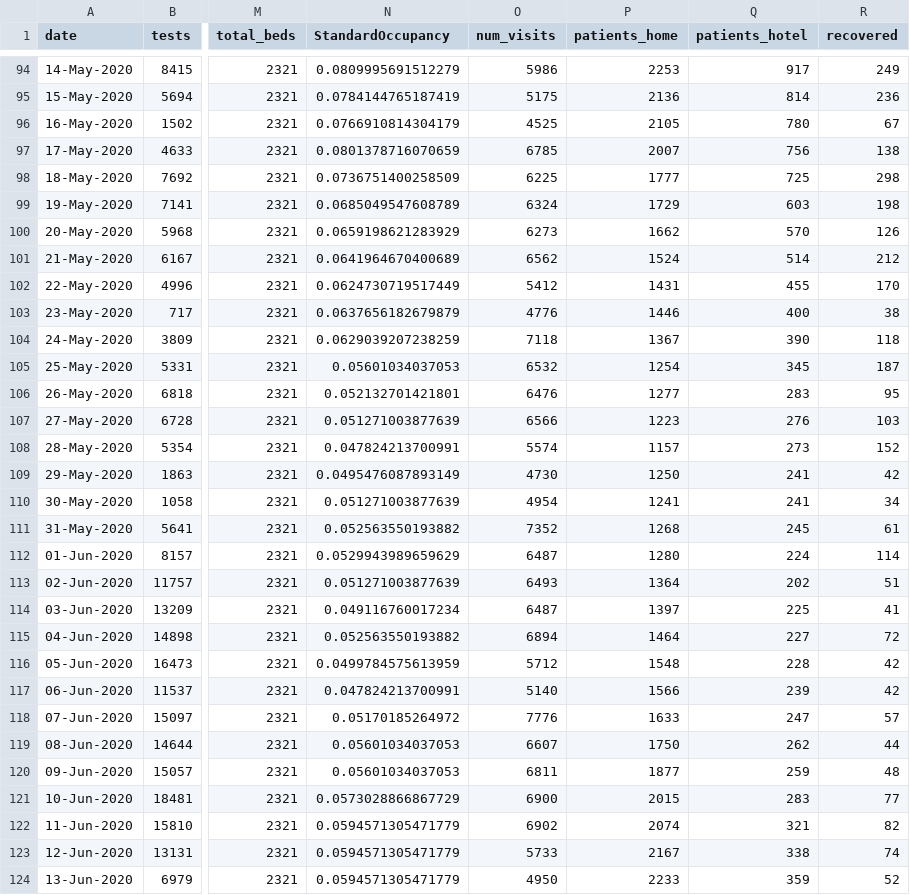
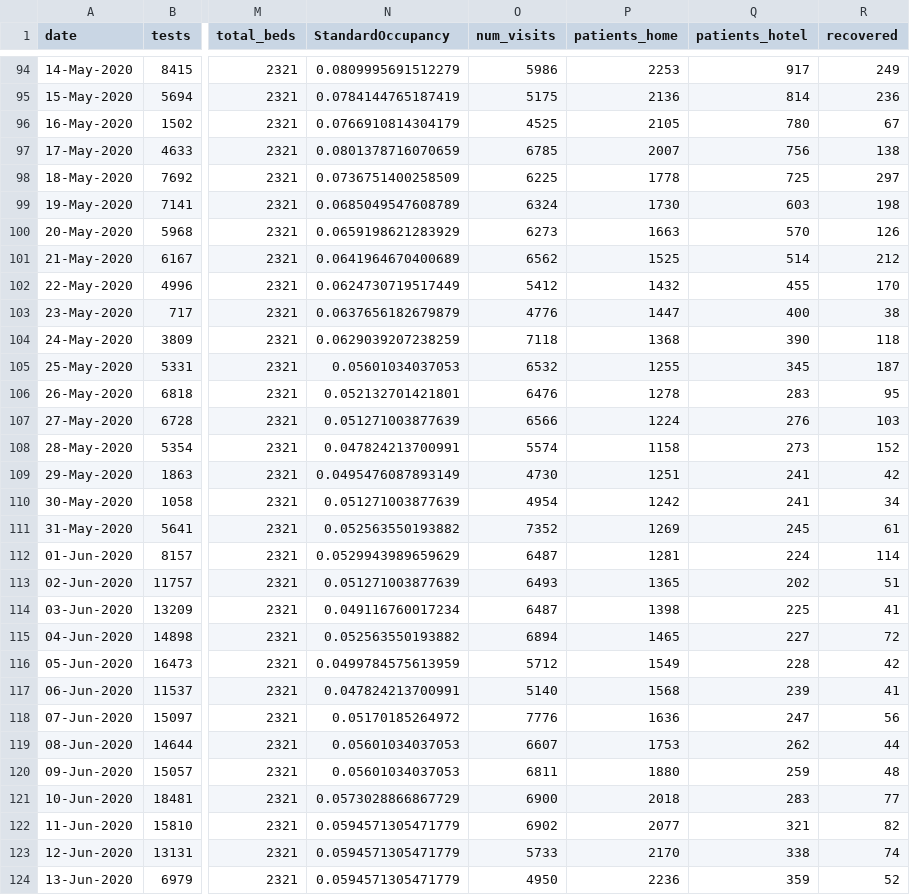
Before and after one commit to yuval-harpaz/covid-19-israel-matlab, a CSV file: data/Israel/dashboard_timeseries.csv, drawn as a sheet; only a part is shown, gaps mark what is left out; the diff covers the shown part only; the diff names each change by its address in the sheet, - before the commit and + after, or states it on an @@ line.

```diff
--- a/data/Israel/dashboard_timeseries.csv
+++ b/data/Israel/dashboard_timeseries.csv
-P98 (patients_home): 1777
+P98 (patients_home): 1778
-R98 (recovered): 298
+R98 (recovered): 297
-P99 (patients_home): 1729
+P99 (patients_home): 1730
-P100 (patients_home): 1662
+P100 (patients_home): 1663
-P101 (patients_home): 1524
+P101 (patients_home): 1525
-P102 (patients_home): 1431
+P102 (patients_home): 1432
-P103 (patients_home): 1446
+P103 (patients_home): 1447
-P104 (patients_home): 1367
+P104 (patients_home): 1368
-P105 (patients_home): 1254
+P105 (patients_home): 1255
-P106 (patients_home): 1277
+P106 (patients_home): 1278
-P107 (patients_home): 1223
+P107 (patients_home): 1224
-P108 (patients_home): 1157
+P108 (patients_home): 1158
-P109 (patients_home): 1250
+P109 (patients_home): 1251
-P110 (patients_home): 1241
+P110 (patients_home): 1242
-P111 (patients_home): 1268
+P111 (patients_home): 1269
-P112 (patients_home): 1280
+P112 (patients_home): 1281
-P113 (patients_home): 1364
+P113 (patients_home): 1365
-P114 (patients_home): 1397
+P114 (patients_home): 1398
-P115 (patients_home): 1464
+P115 (patients_home): 1465
-P116 (patients_home): 1548
+P116 (patients_home): 1549
-P117 (patients_home): 1566
+P117 (patients_home): 1568
-R117 (recovered): 42
+R117 (recovered): 41
-P118 (patients_home): 1633
+P118 (patients_home): 1636
-R118 (recovered): 57
+R118 (recovered): 56
-P119 (patients_home): 1750
+P119 (patients_home): 1753
-P120 (patients_home): 1877
+P120 (patients_home): 1880
-P121 (patients_home): 2015
+P121 (patients_home): 2018
-P122 (patients_home): 2074
+P122 (patients_home): 2077
-P123 (patients_home): 2167
+P123 (patients_home): 2170
-P124 (patients_home): 2233
+P124 (patients_home): 2236
```
Also changed, not shown: 69 edited cells elsewhere in this file, data/Israel/Israel_ministry_of_health.csv, 5 other files.
